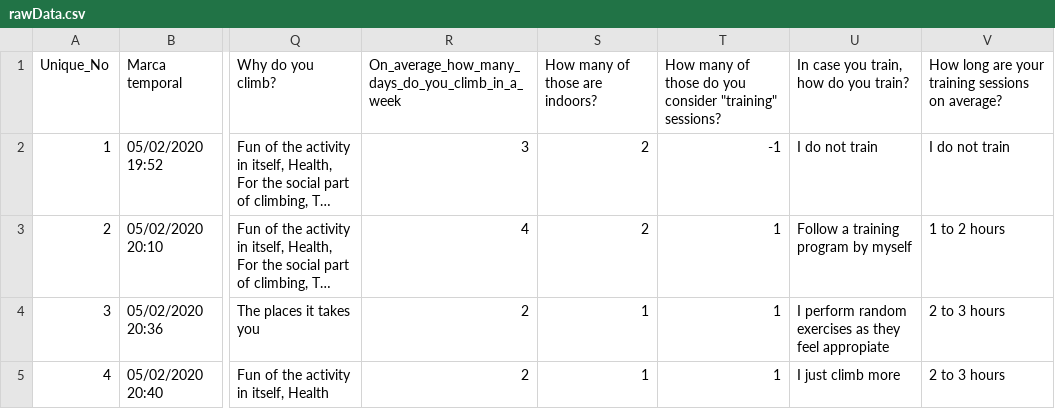
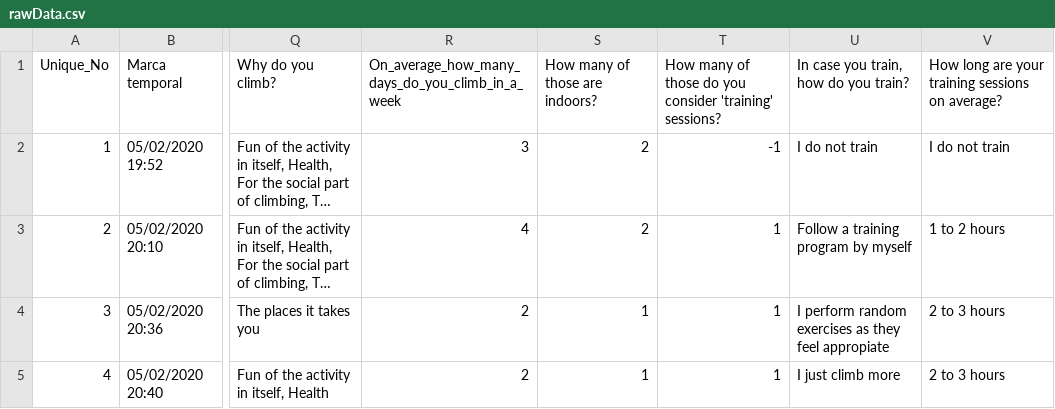
Before and after one commit to martinduong64/surveyData, a CSV file: rawData.csv, drawn as a sheet; only a part is shown, gaps mark what is left out; long unchanged cells end in …; the diff names each change by its address in the sheet, - before the commit and + after, or states it on an @@ line.

Commit message:
Add files via upload

```diff
--- a/rawData.csv
+++ b/rawData.csv
-T1: …you consider "training" sessions?
+T1: …you consider 'training' sessions?
```
